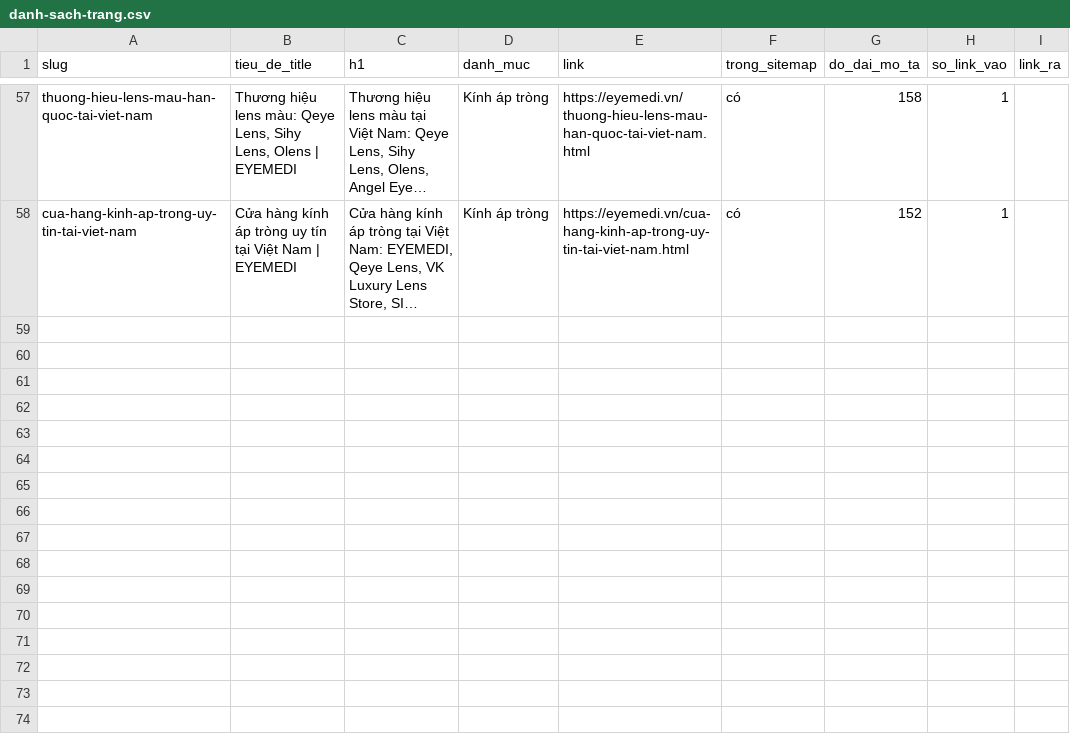
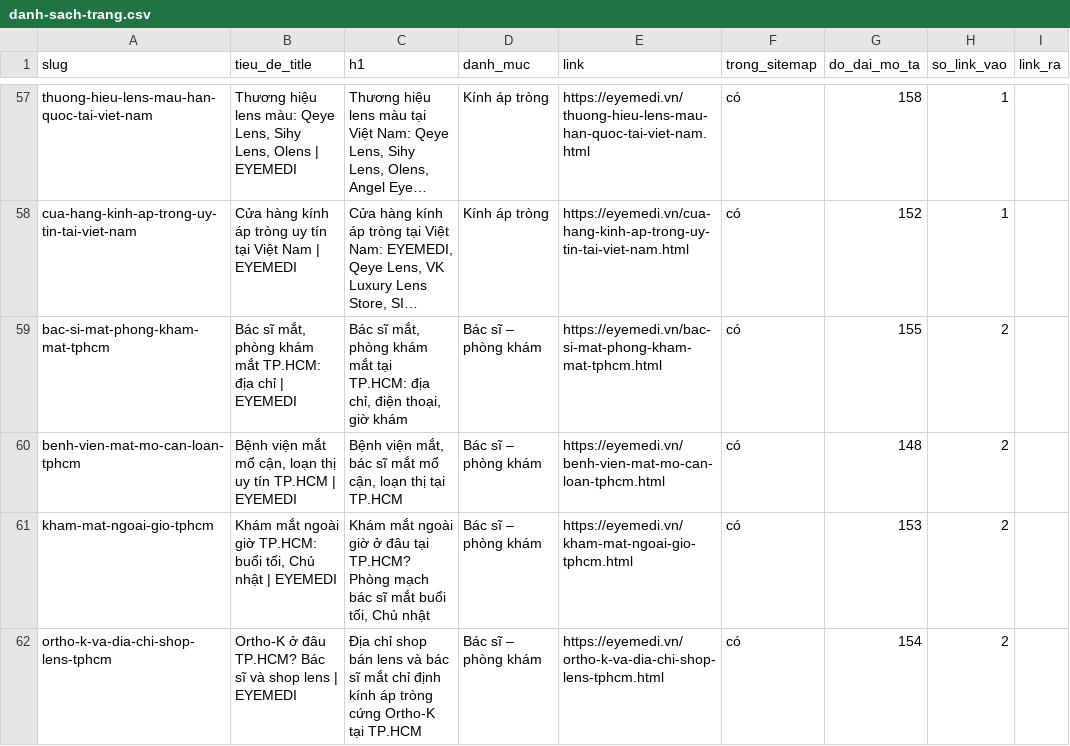
Before and after one commit to eyemedioptic/eyemedi, a CSV file: _cong-cu/du-lieu/danh-sach-trang.csv, drawn as a sheet; only a part is shown, gaps mark what is left out; long unchanged cells end in …; the diff names each change by its address in the sheet, - before the commit and + after, or states it on an @@ line.

```diff
--- a/_cong-cu/du-lieu/danh-sach-trang.csv
+++ b/_cong-cu/du-lieu/danh-sach-trang.csv
+row 59: bac-si-mat-phong-kham-mat-tphcm | Bác sĩ mắt, phòng khám mắt TP.HCM: địa chỉ | EYEMEDI | Bác sĩ mắt, phòng khám mắt tại TP.HCM: địa chỉ, điện thoại, giờ khám | Bác sĩ – phòng khám | https://eyemedi.vn/bac-si-mat-phong-kham-mat-tphcm.html | có | 155 | 2
+row 60: benh-vien-mat-mo-can-loan-tphcm | Bệnh viện mắt mổ cận, loạn thị uy tín TP.HCM | EYEMEDI | Bệnh viện mắt, bác sĩ mắt mổ cận, loạn thị tại TP.HCM | Bác sĩ – phòng khám | https://eyemedi.vn/benh-vien-mat-mo-can-loan-tphcm.html | có | 148 | 2
+row 61: kham-mat-ngoai-gio-tphcm | Khám mắt ngoài giờ TP.HCM: buổi tối, Chủ nhật | EYEMEDI | Khám mắt ngoài giờ ở đâu tại TP.HCM? Phòng mạch bác sĩ mắt buổi tối, Chủ nhật | Bác sĩ – phòng khám | https://eyemedi.vn/kham-mat-ngoai-gio-tphcm.html | có | 153 | 2
+row 62: ortho-k-va-dia-chi-shop-lens-tphcm | Ortho-K ở đâu TP.HCM? Bác sĩ và shop lens | EYEMEDI | Địa chỉ shop bán lens và bác sĩ mắt chỉ định kính áp tròng cứng Ortho-K tại TP.HCM | Bác sĩ – phòng khám | https://eyemedi.vn/ortho-k-va-dia-chi-shop-lens-tphcm.html | có | 154 | 2
```
Also changed, not shown: 35 other files.
